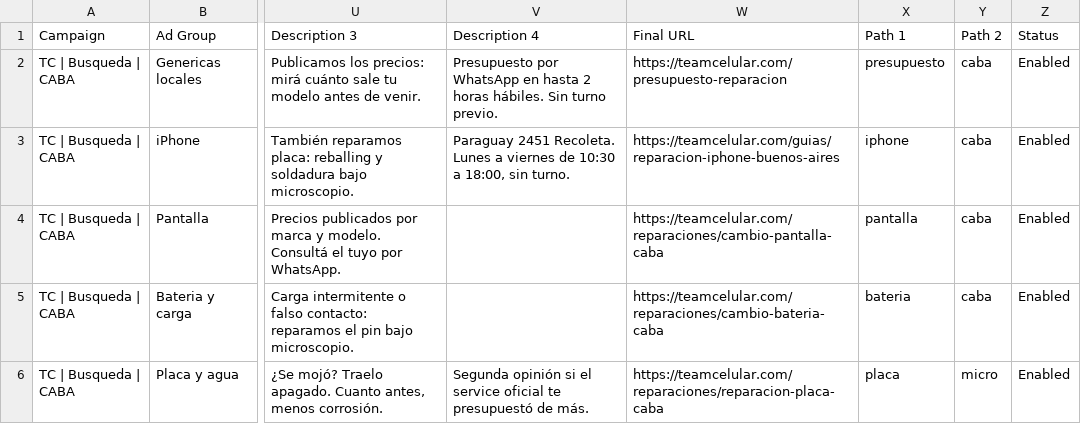
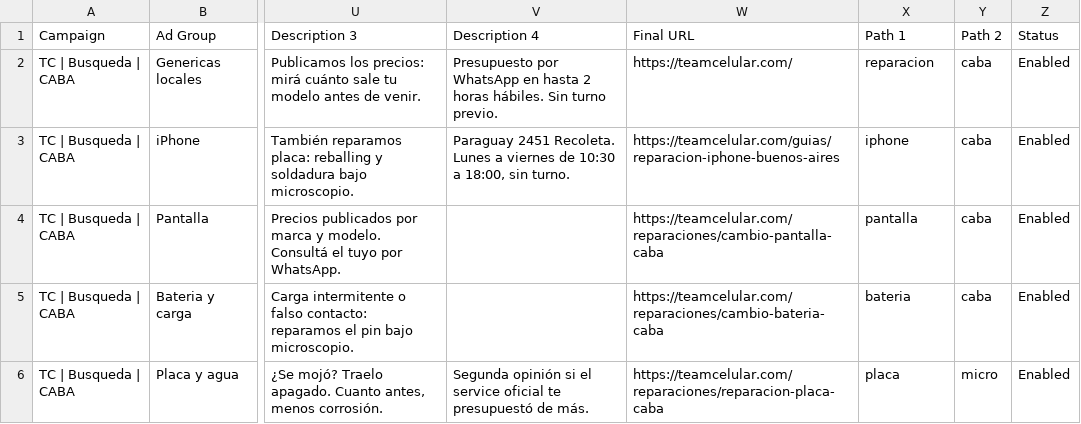
Before and after one commit to Reinapepeada/teamcelular-business-simplesite, a CSV file: ads-import/2-anuncios.csv, drawn as a sheet; only a part is shown, gaps mark what is left out; the diff names each change by its address in the sheet, - before the commit and + after, or states it on an @@ line.

```diff
--- a/ads-import/2-anuncios.csv
+++ b/ads-import/2-anuncios.csv
-W2: https://teamcelular.com/presupuesto-reparacion
+W2: https://teamcelular.com/
-X2: presupuesto
+X2: reparacion
```
Also changed, not shown: 1 other file.
